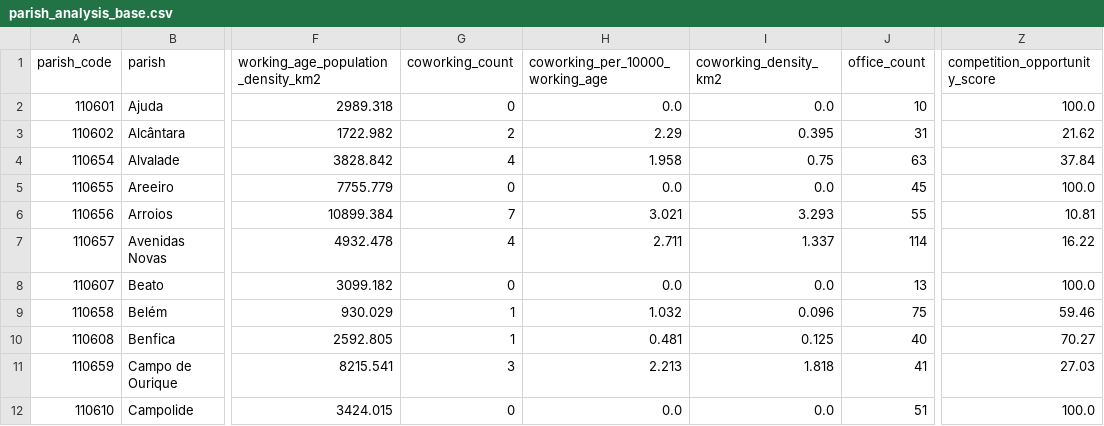
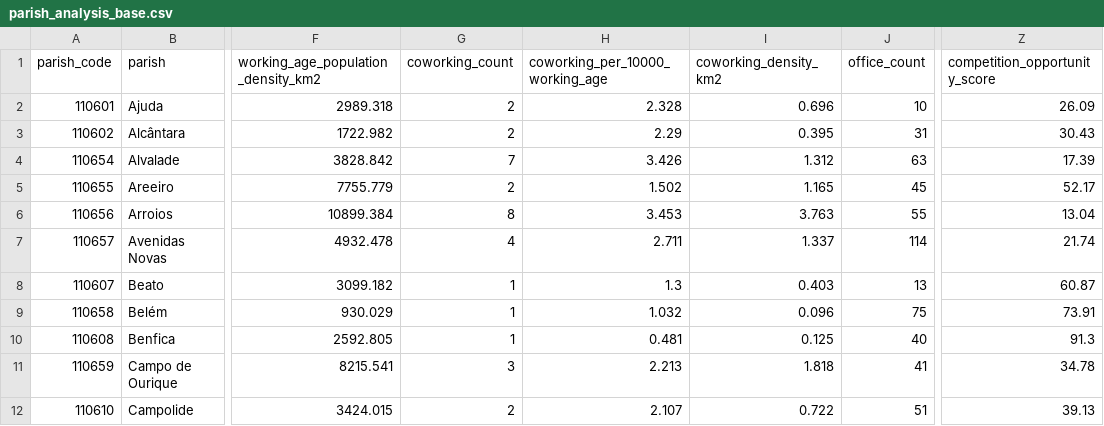
Before and after one commit to Tatiana-m68/lisbon-coworking-market-opportunity-analysis, a CSV file: data/processed/parish_analysis_base.csv, drawn as a sheet; only a part is shown, gaps mark what is left out; the diff covers the shown part only; the diff names each change by its address in the sheet, - before the commit and + after, or states it on an @@ line.

```diff
--- a/data/processed/parish_analysis_base.csv
+++ b/data/processed/parish_analysis_base.csv
-G2 (coworking_count): 0
+G2 (coworking_count): 2
-H2 (coworking_per_10000_working_age): 0.0
+H2 (coworking_per_10000_working_age): 2.328
-I2 (coworking_density_km2): 0.0
+I2 (coworking_density_km2): 0.696
-Z2 (competition_opportunity_score): 100.0
+Z2 (competition_opportunity_score): 26.09
-Z3 (competition_opportunity_score): 21.62
+Z3 (competition_opportunity_score): 30.43
-G4 (coworking_count): 4
+G4 (coworking_count): 7
-H4 (coworking_per_10000_working_age): 1.958
+H4 (coworking_per_10000_working_age): 3.426
-I4 (coworking_density_km2): 0.75
+I4 (coworking_density_km2): 1.312
-Z4 (competition_opportunity_score): 37.84
+Z4 (competition_opportunity_score): 17.39
-G5 (coworking_count): 0
+G5 (coworking_count): 2
-H5 (coworking_per_10000_working_age): 0.0
+H5 (coworking_per_10000_working_age): 1.502
-I5 (coworking_density_km2): 0.0
+I5 (coworking_density_km2): 1.165
-Z5 (competition_opportunity_score): 100.0
+Z5 (competition_opportunity_score): 52.17
-G6 (coworking_count): 7
+G6 (coworking_count): 8
-H6 (coworking_per_10000_working_age): 3.021
+H6 (coworking_per_10000_working_age): 3.453
-I6 (coworking_density_km2): 3.293
+I6 (coworking_density_km2): 3.763
-Z6 (competition_opportunity_score): 10.81
+Z6 (competition_opportunity_score): 13.04
-Z7 (competition_opportunity_score): 16.22
+Z7 (competition_opportunity_score): 21.74
-G8 (coworking_count): 0
+G8 (coworking_count): 1
-H8 (coworking_per_10000_working_age): 0.0
+H8 (coworking_per_10000_working_age): 1.3
-I8 (coworking_density_km2): 0.0
+I8 (coworking_density_km2): 0.403
-Z8 (competition_opportunity_score): 100.0
+Z8 (competition_opportunity_score): 60.87
-Z9 (competition_opportunity_score): 59.46
+Z9 (competition_opportunity_score): 73.91
-Z10 (competition_opportunity_score): 70.27
+Z10 (competition_opportunity_score): 91.3
-Z11 (competition_opportunity_score): 27.03
+Z11 (competition_opportunity_score): 34.78
-G12 (coworking_count): 0
+G12 (coworking_count): 2
-H12 (coworking_per_10000_working_age): 0.0
+H12 (coworking_per_10000_working_age): 2.107
-I12 (coworking_density_km2): 0.0
+I12 (coworking_density_km2): 0.722
-Z12 (competition_opportunity_score): 100.0
+Z12 (competition_opportunity_score): 39.13
```
Also changed, not shown: 26 edited cells elsewhere in this file, data/processed/parish_indicators.csv, reports/tables/final_shortlist.csv, 41 other files.
